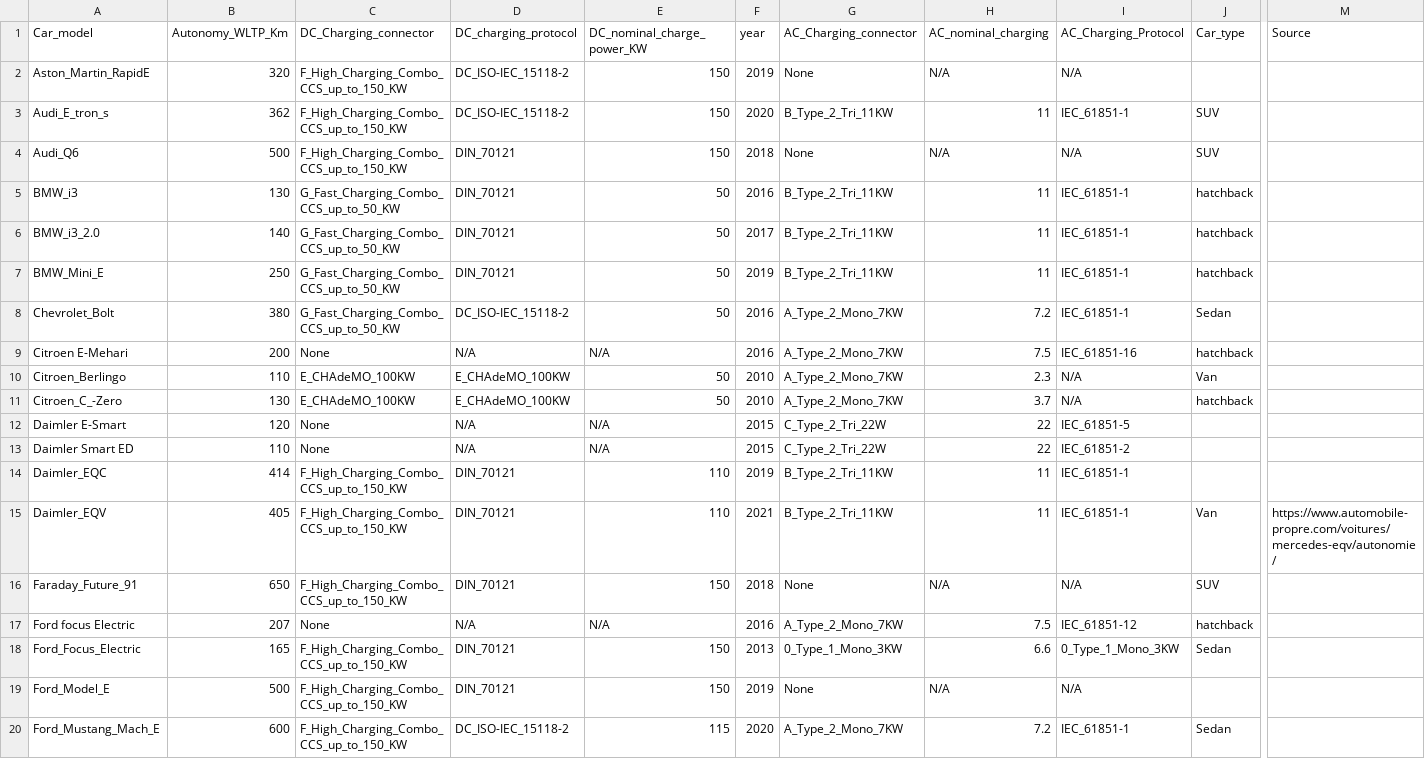
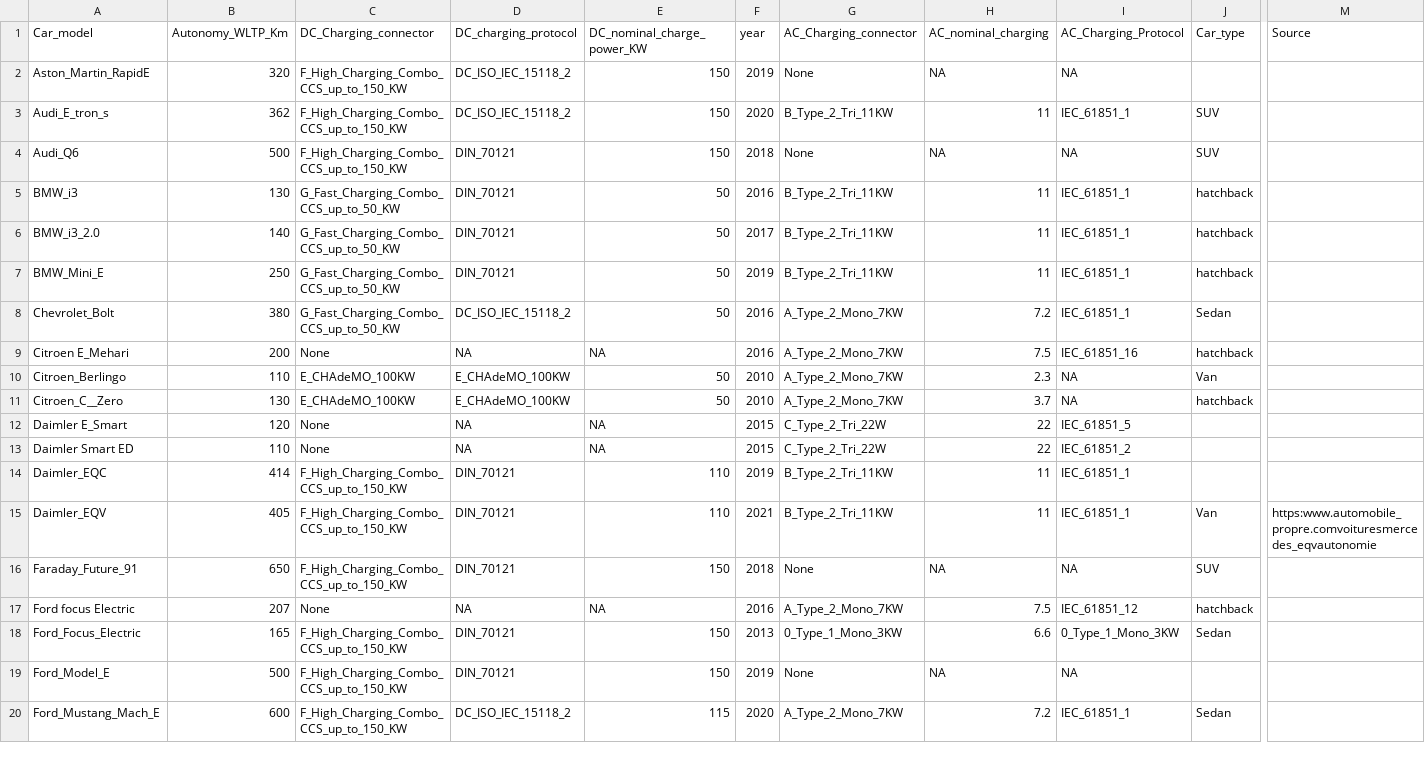
Before and after one commit to OSkrk/Electric-vehicles-EV-Database, a CSV file: EVs_data_base.csv, drawn as a sheet; only a part is shown, gaps mark what is left out; the diff covers the shown part only; the diff names each change by its address in the sheet, - before the commit and + after, or states it on an @@ line.

Commit message:
Update EVs_data_base.csv

```diff
--- a/EVs_data_base.csv
+++ b/EVs_data_base.csv
-D2:D3 (DC_charging_protocol): DC_ISO-IEC_15118-2
+D2:D3 (DC_charging_protocol): DC_ISO_IEC_15118_2
-H2 (AC_nominal_charging): N/A
+H2 (AC_nominal_charging): NA
-I2 (AC_Charging_Protocol): N/A
+I2 (AC_Charging_Protocol): NA
-I3 (AC_Charging_Protocol): IEC_61851-1
+I3 (AC_Charging_Protocol): IEC_61851_1
-H4 (AC_nominal_charging): N/A
+H4 (AC_nominal_charging): NA
-I4 (AC_Charging_Protocol): N/A
+I4 (AC_Charging_Protocol): NA
-I5:I8 (AC_Charging_Protocol): IEC_61851-1
+I5:I8 (AC_Charging_Protocol): IEC_61851_1
-D8 (DC_charging_protocol): DC_ISO-IEC_15118-2
+D8 (DC_charging_protocol): DC_ISO_IEC_15118_2
-A9 (Car_model): Citroen E-Mehari
+A9 (Car_model): Citroen E_Mehari
-D9 (DC_charging_protocol): N/A
+D9 (DC_charging_protocol): NA
-E9 (DC_nominal_charge_power_KW): N/A
+E9 (DC_nominal_charge_power_KW): NA
-I9 (AC_Charging_Protocol): IEC_61851-16
+I9 (AC_Charging_Protocol): IEC_61851_16
-I10:I11 (AC_Charging_Protocol): N/A
+I10:I11 (AC_Charging_Protocol): NA
-A11 (Car_model): Citroen_C_-Zero
+A11 (Car_model): Citroen_C__Zero
-A12 (Car_model): Daimler E-Smart
+A12 (Car_model): Daimler E_Smart
-D12:D13 (DC_charging_protocol): N/A
+D12:D13 (DC_charging_protocol): NA
-E12:E13 (DC_nominal_charge_power_KW): N/A
+E12:E13 (DC_nominal_charge_power_KW): NA
-I12 (AC_Charging_Protocol): IEC_61851-5
+I12 (AC_Charging_Protocol): IEC_61851_5
-I13 (AC_Charging_Protocol): IEC_61851-2
+I13 (AC_Charging_Protocol): IEC_61851_2
-I14:I15 (AC_Charging_Protocol): IEC_61851-1
+I14:I15 (AC_Charging_Protocol): IEC_61851_1
-M15 (Source): https://www.automobile-propre.com/voitures/mercedes-eqv/autonomie/
+M15 (Source): https:www.automobile_propre.comvoituresmercedes_eqvautonomie
-H16 (AC_nominal_charging): N/A
+H16 (AC_nominal_charging): NA
-I16 (AC_Charging_Protocol): N/A
+I16 (AC_Charging_Protocol): NA
-D17 (DC_charging_protocol): N/A
+D17 (DC_charging_protocol): NA
-E17 (DC_nominal_charge_power_KW): N/A
+E17 (DC_nominal_charge_power_KW): NA
-I17 (AC_Charging_Protocol): IEC_61851-12
+I17 (AC_Charging_Protocol): IEC_61851_12
-H19 (AC_nominal_charging): N/A
+H19 (AC_nominal_charging): NA
-I19 (AC_Charging_Protocol): N/A
+I19 (AC_Charging_Protocol): NA
-D20 (DC_charging_protocol): DC_ISO-IEC_15118-2
+D20 (DC_charging_protocol): DC_ISO_IEC_15118_2
-I20 (AC_Charging_Protocol): IEC_61851-1
+I20 (AC_Charging_Protocol): IEC_61851_1
```
Also changed, not shown: 96 edited cells elsewhere in this file.
